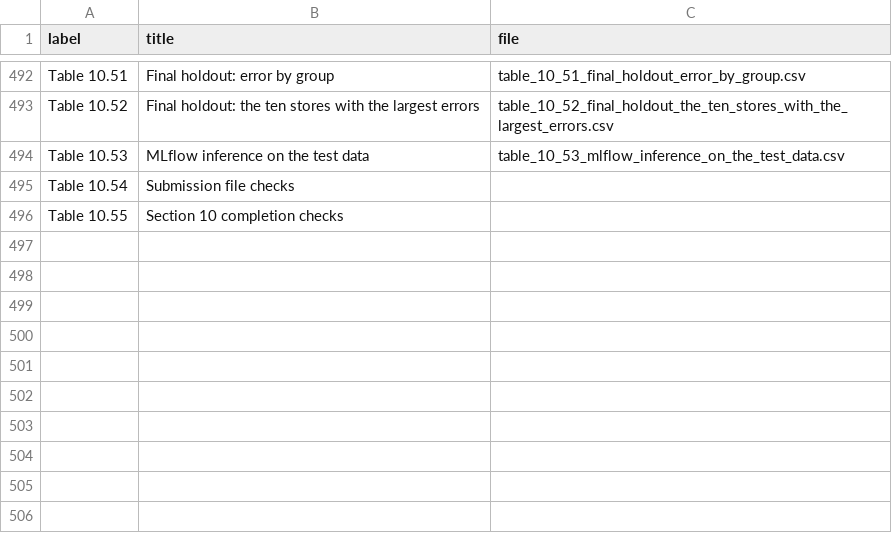
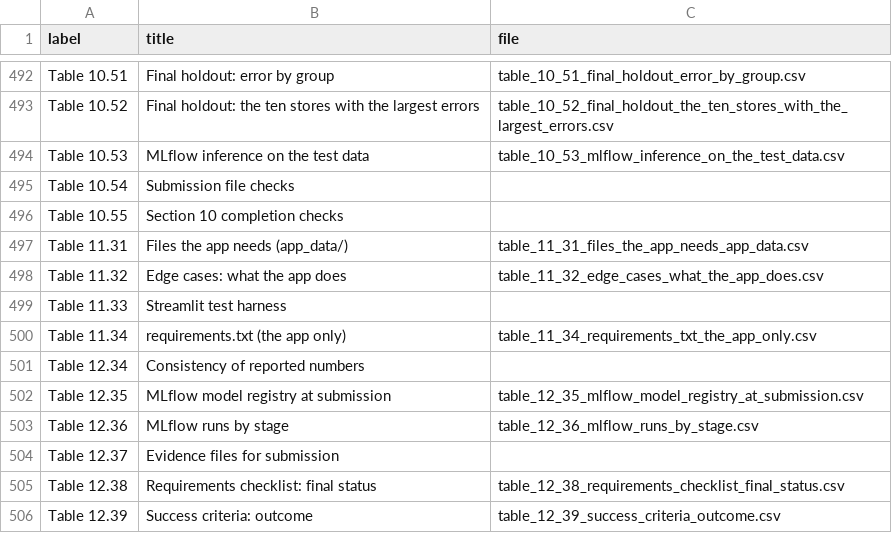
Before and after one commit to srishkyra/NEXTHIKES-IT-SOLUTIONS-Pvt.-Ltd.---PROJECT-6, a CSV file: outputs/table_index.csv, drawn as a sheet; only a part is shown, gaps mark what is left out.

Commit message:
Section 12: README, evidence pack, report and final audit

```diff
--- a/outputs/table_index.csv
+++ b/outputs/table_index.csv
@@ -496 +496,11 @@ Table 10.54,Submission file checks,
 Table 10.55,Section 10 completion checks,
+Table 11.31,Files the app needs (app_data/),table_11_31_files_the_app_needs_app_data.csv
+Table 11.32,Edge cases: what the app does,table_11_32_edge_cases_what_the_app_does.csv
+Table 11.33,Streamlit test harness,
+Table 11.34,requirements.txt (the app only),table_11_34_requirements_txt_the_app_only.csv
+Table 12.34,Consistency of reported numbers,
+Table 12.35,MLflow model registry at submission,table_12_35_mlflow_model_registry_at_submission.csv
+Table 12.36,MLflow runs by stage,table_12_36_mlflow_runs_by_stage.csv
+Table 12.37,Evidence files for submission,
+Table 12.38,Requirements checklist: final status,table_12_38_requirements_checklist_final_status.csv
+Table 12.39,Success criteria: outcome,table_12_39_success_criteria_outcome.csv
```
Also changed, not shown: outputs/decision_register.csv, outputs/tables/table_11_02_the_app_reproduces_the_notebook_exactly.csv, 12 other files.
